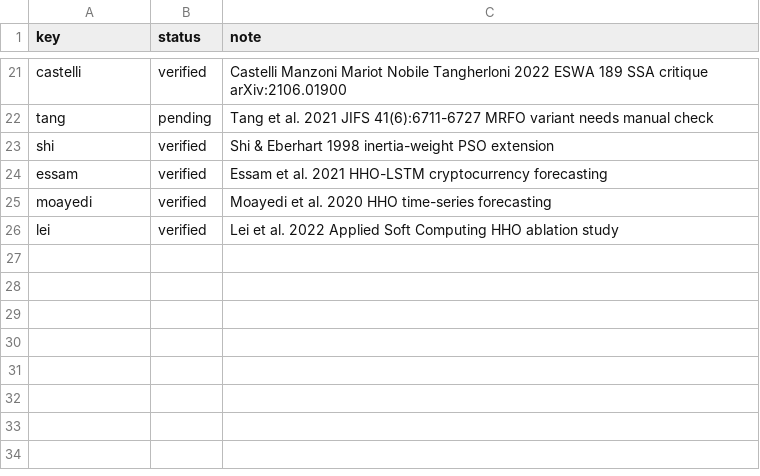
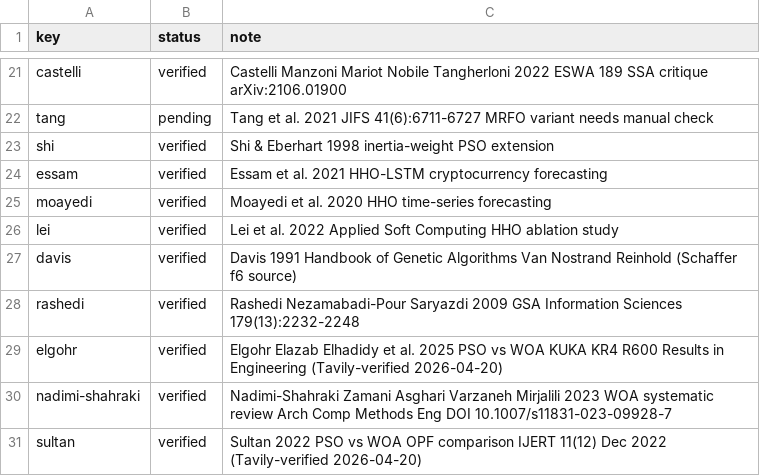
Before and after one commit to wizardG7777777/CITS4404_projectFile, a CSV file: docs/citation_verified.csv, drawn as a sheet; only a part is shown, gaps mark what is left out; the diff names each change by its address in the sheet, - before the commit and + after, or states it on an @@ line.

```diff
--- a/docs/citation_verified.csv
+++ b/docs/citation_verified.csv
+row 27: davis | verified | Davis 1991 Handbook of Genetic Algorithms Van Nostrand Reinhold (Schaffer f6 source)
+row 28: rashedi | verified | Rashedi Nezamabadi-Pour Saryazdi 2009 GSA Information Sciences 179(13):2232-2248
+row 29: elgohr | verified | Elgohr Elazab Elhadidy et al. 2025 PSO vs WOA KUKA KR4 R600 Results in Engineering (Tavily-verified 2026-04-20)
+row 30: nadimi-shahraki | verified | Nadimi-Shahraki Zamani Asghari Varzaneh Mirjalili 2023 WOA systematic review Arch Comp Methods Eng DOI 10.1007/s11831-023-09928-7
+row 31: sultan | verified | Sultan 2022 PSO vs WOA OPF comparison IJERT 11(12) Dec 2022 (Tavily-verified 2026-04-20)
```
Also changed, not shown: 13 other files.
